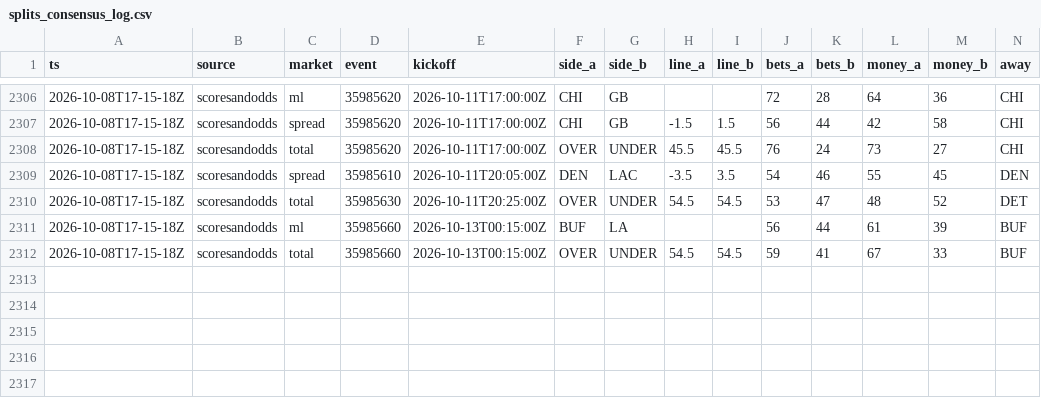
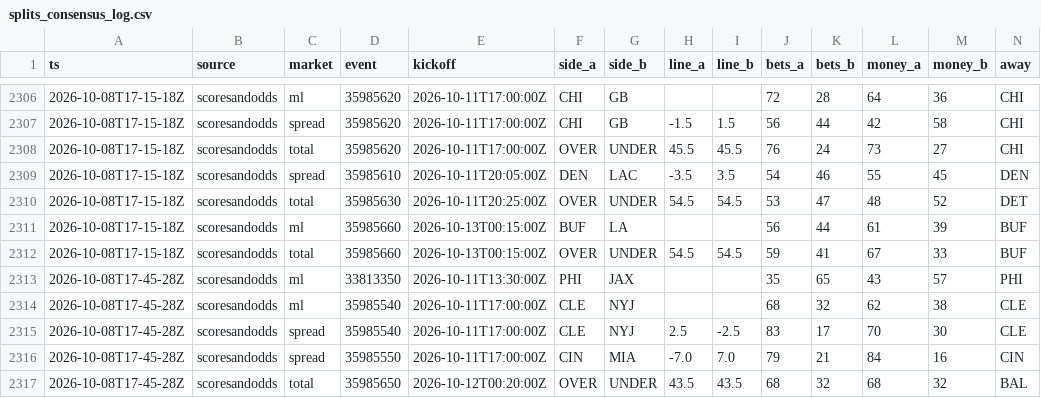
Before and after one commit to MattFos18/nfl-model, a CSV file: data/lines/splits_consensus_log.csv, drawn as a sheet; only a part is shown, gaps mark what is left out; rows hold the shown columns only; the diff names each change by its address in the sheet, - before the commit and + after, or states it on an @@ line.

```diff
--- a/data/lines/splits_consensus_log.csv
+++ b/data/lines/splits_consensus_log.csv
+row 2313: 2026-10-08T17-45-28Z | scoresandodds | ml | 33813350 | 2026-10-11T13:30:00Z | PHI | JAX |  |  | 35 | 65 | 43 | 57 | PHI
+row 2314: 2026-10-08T17-45-28Z | scoresandodds | ml | 35985540 | 2026-10-11T17:00:00Z | CLE | NYJ |  |  | 68 | 32 | 62 | 38 | CLE
+row 2315: 2026-10-08T17-45-28Z | scoresandodds | spread | 35985540 | 2026-10-11T17:00:00Z | CLE | NYJ | 2.5 | -2.5 | 83 | 17 | 70 | 30 | CLE
+row 2316: 2026-10-08T17-45-28Z | scoresandodds | spread | 35985550 | 2026-10-11T17:00:00Z | CIN | MIA | -7.0 | 7.0 | 79 | 21 | 84 | 16 | CIN
+row 2317: 2026-10-08T17-45-28Z | scoresandodds | total | 35985650 | 2026-10-12T00:20:00Z | OVER | UNDER | 43.5 | 43.5 | 68 | 32 | 68 | 32 | BAL
```
Also changed, not shown: data/lines/splits_latest.csv, data/lines/watch_log.csv, 19 other files.
